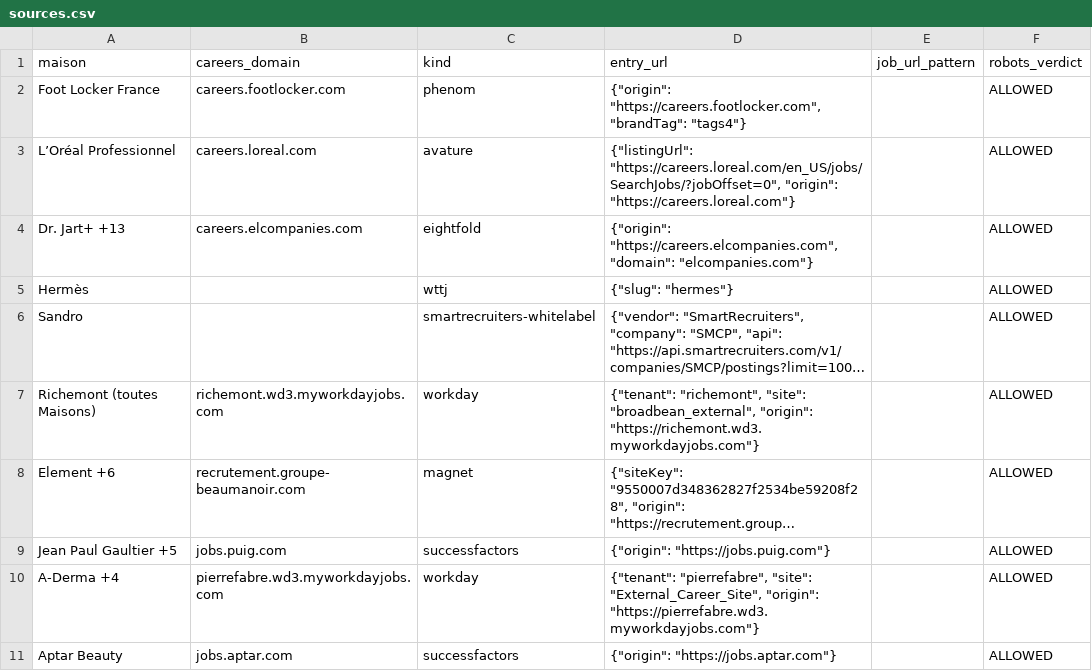
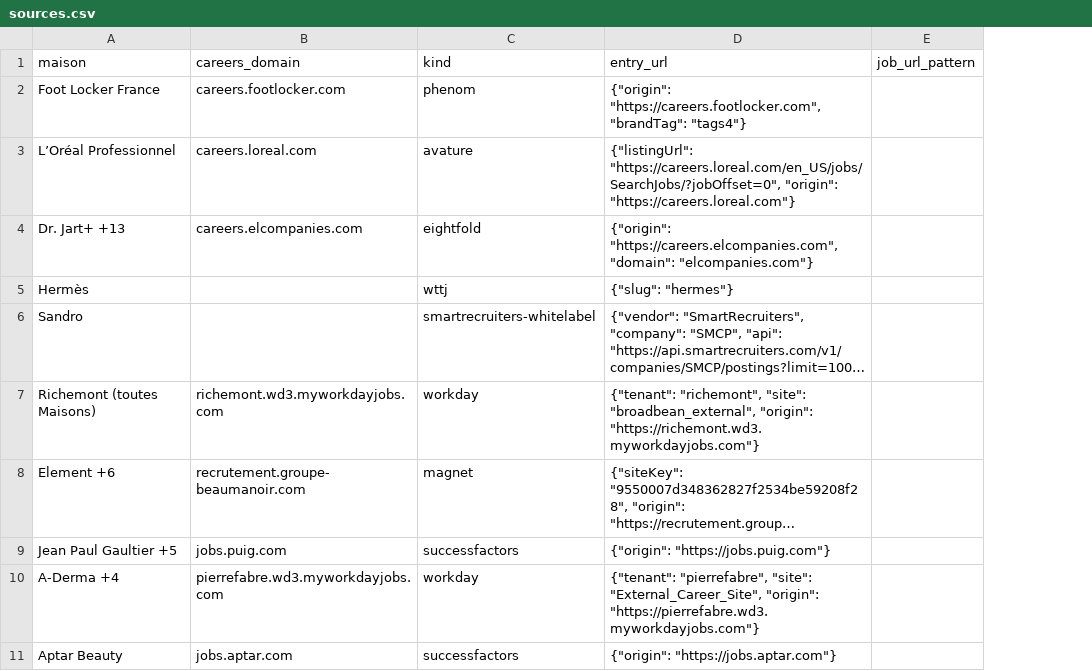
Before and after one commit to lmelane/fr-retail-jobs, a CSV file: apps/aggregator/data/seeds/sources.csv, drawn as a sheet; only a part is shown; long unchanged cells end in …; the diff names each change by its address in the sheet, - before the commit and + after, or states it on an @@ line.

Commit message:
feat(aggregator): bind source access to immutable native evidence

```diff
--- a/apps/aggregator/data/seeds/sources.csv
+++ b/apps/aggregator/data/seeds/sources.csv
-column F (robots_verdict), rows 2-11: all ALLOWED
```
Also changed, not shown: 44 other files.
